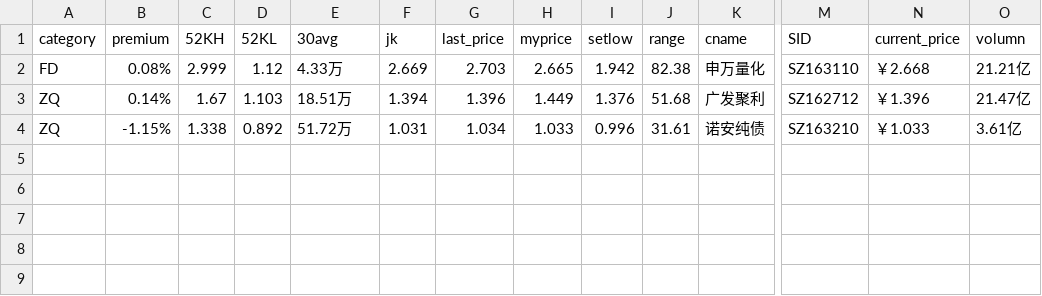
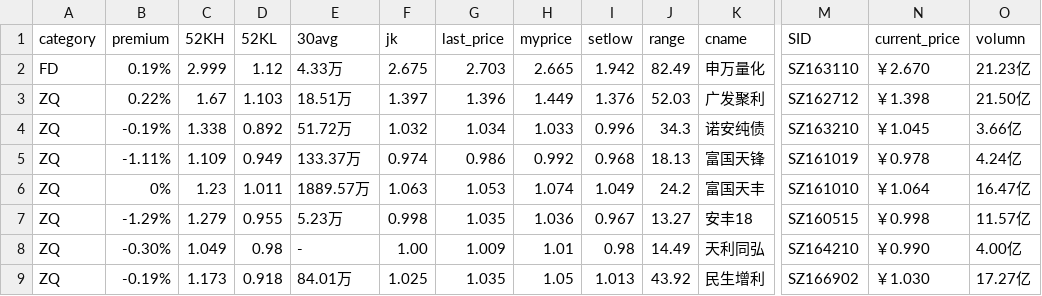
Before and after one commit to hechao/store2, a CSV file: data/rest_data.csv, drawn as a sheet; only a part is shown, gaps mark what is left out; rows hold the shown columns only; the diff names each change by its address in the sheet, - before the commit and + after, or states it on an @@ line.

```diff
--- a/data/rest_data.csv
+++ b/data/rest_data.csv
-B2 (premium): 0.08%
+B2 (premium): 0.19%
-F2 (jk): 2.669
+F2 (jk): 2.675
-J2 (range): 82.38
+J2 (range): 82.49
-N2 (current_price): ￥2.668
+N2 (current_price): ￥2.670
-O2 (volumn): 21.21亿
+O2 (volumn): 21.23亿
-B3 (premium): 0.14%
+B3 (premium): 0.22%
-F3 (jk): 1.394
+F3 (jk): 1.397
-J3 (range): 51.68
+J3 (range): 52.03
-N3 (current_price): ￥1.396
+N3 (current_price): ￥1.398
-O3 (volumn): 21.47亿
+O3 (volumn): 21.50亿
-B4 (premium): -1.15%
+B4 (premium): -0.19%
-F4 (jk): 1.031
+F4 (jk): 1.032
-J4 (range): 31.61
+J4 (range): 34.3
-N4 (current_price): ￥1.033
+N4 (current_price): ￥1.045
-O4 (volumn): 3.61亿
+O4 (volumn): 3.66亿
+row 5: ZQ | -1.11% | 1.109 | 0.949 | 133.37万 | 0.974 | 0.986 | 0.992 | 0.968 | 18.13 | 富国天锋 | SZ161019 | ￥0.978 | 4.24亿
+row 6: ZQ | 0% | 1.23 | 1.011 | 1889.57万 | 1.063 | 1.053 | 1.074 | 1.049 | 24.2 | 富国天丰 | SZ161010 | ￥1.064 | 16.47亿
+row 7: ZQ | -1.29% | 1.279 | 0.955 | 5.23万 | 0.998 | 1.035 | 1.036 | 0.967 | 13.27 | 安丰18 | SZ160515 | ￥0.998 | 11.57亿
+row 8: ZQ | -0.30% | 1.049 | 0.98 | - | 1.00 | 1.009 | 1.01 | 0.98 | 14.49 | 天利同弘 | SZ164210 | ￥0.990 | 4.00亿
+row 9: ZQ | -0.19% | 1.173 | 0.918 | 84.01万 | 1.025 | 1.035 | 1.05 | 1.013 | 43.92 | 民生增利 | SZ166902 | ￥1.030 | 17.27亿
```
Also changed, not shown: data/ETF.csv, data/ETF_data.csv, 27 other files.
